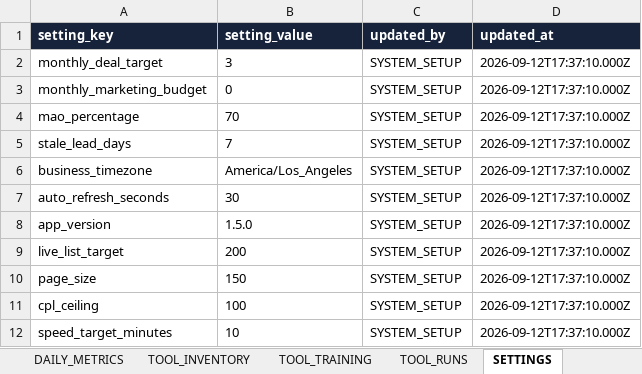
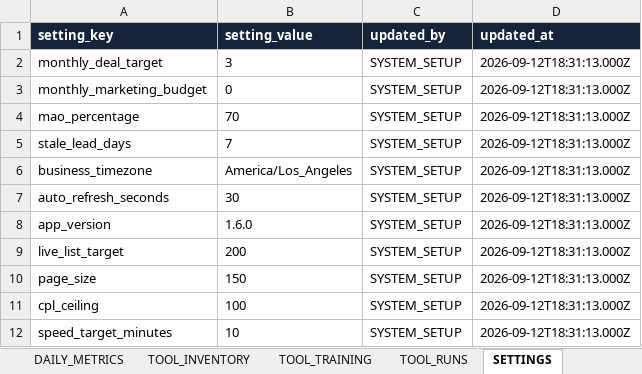
Before and after one commit to juantwinhomes/Juan-Diaz-CEO-Twin-Home-Buyer, an Excel workbook: apps/acquisitions-desk/docs/THB_Acquisitions_Desk_Production_Database_TEMPLATE.xlsx, sheet SETTINGS, drawn as a sheet; values as stored, in another font and other column widths than the file's, no borders; the diff names each change by its address in the sheet, - before the commit and + after, or states it on an @@ line.

```diff
--- a/apps/acquisitions-desk/docs/THB_Acquisitions_Desk_Production_Database_TEMPLATE.xlsx (sheet SETTINGS)
+++ b/apps/acquisitions-desk/docs/THB_Acquisitions_Desk_Production_Database_TEMPLATE.xlsx (sheet SETTINGS)
-D2:D12 (updated_at): 2026-09-12T17:37:10.000Z
+D2:D12 (updated_at): 2026-09-12T18:31:13.000Z
-B8 (setting_value): 1.5.0
+B8 (setting_value): 1.6.0
```
Also changed, not shown: sheet USERS, sheet TOOL_INVENTORY, 11 other files.
